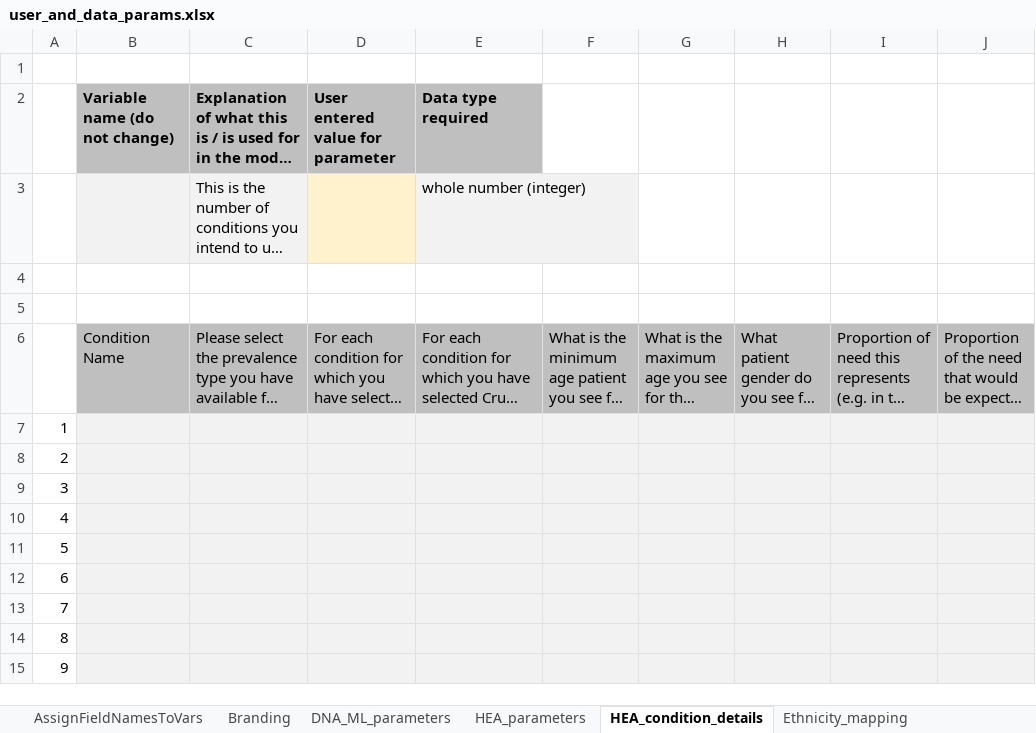
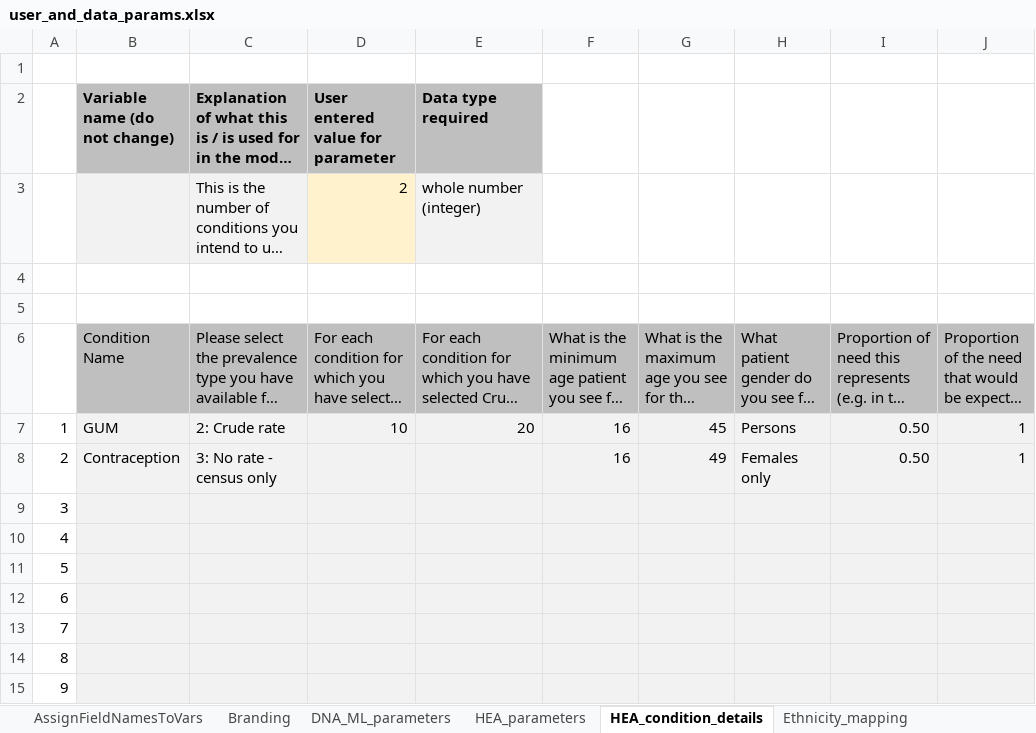
Before and after one commit to hsma4-student/shine, an Excel workbook: raw_data/user_and_data_parameters/user_and_data_params.xlsx, sheet HEA_condition_details, drawn as a sheet; only a part is shown; long unchanged cells end in …; values as stored, in another font and other column widths than the file's, no borders; conditional formats not drawn; the diff names each change by its address in the sheet, - before the commit and + after, or states it on an @@ line.

```diff
--- a/raw_data/user_and_data_parameters/user_and_data_params.xlsx (sheet HEA_condition_details)
+++ b/raw_data/user_and_data_parameters/user_and_data_params.xlsx (sheet HEA_condition_details)
-D3 (User entered value for parameter): (empty)
+D3 (User entered value for parameter): 2
-B7 (Variable name (do not change)): (empty)
+B7 (Variable name (do not change)): GUM
-C7: (empty)
+C7: 2: Crude rate
-D7 (User entered value for parameter): (empty)
+D7 (User entered value for parameter): 10
-E7 (Data type required): (empty)
+E7 (Data type required): 20
-F7:F8: (empty)
+F7:F8: 16
-G7: (empty)
+G7: 45
-H7: (empty)
+H7: Persons
-I7:I8: (empty)
+I7:I8: 0.50
-J7:J8: (empty)
+J7:J8: 1
-B8 (Variable name (do not change)): (empty)
+B8 (Variable name (do not change)): Contraception
-C8: (empty)
+C8: 3: No rate - census only
-G8: (empty)
+G8: 49
-H8: (empty)
+H8: Females only
```
Also changed, not shown: sheet Ethnicity_mapping, sheet HEA_parameters, sheet DNA_ML_parameters, sheet Gender_mapping, 4 other files.
